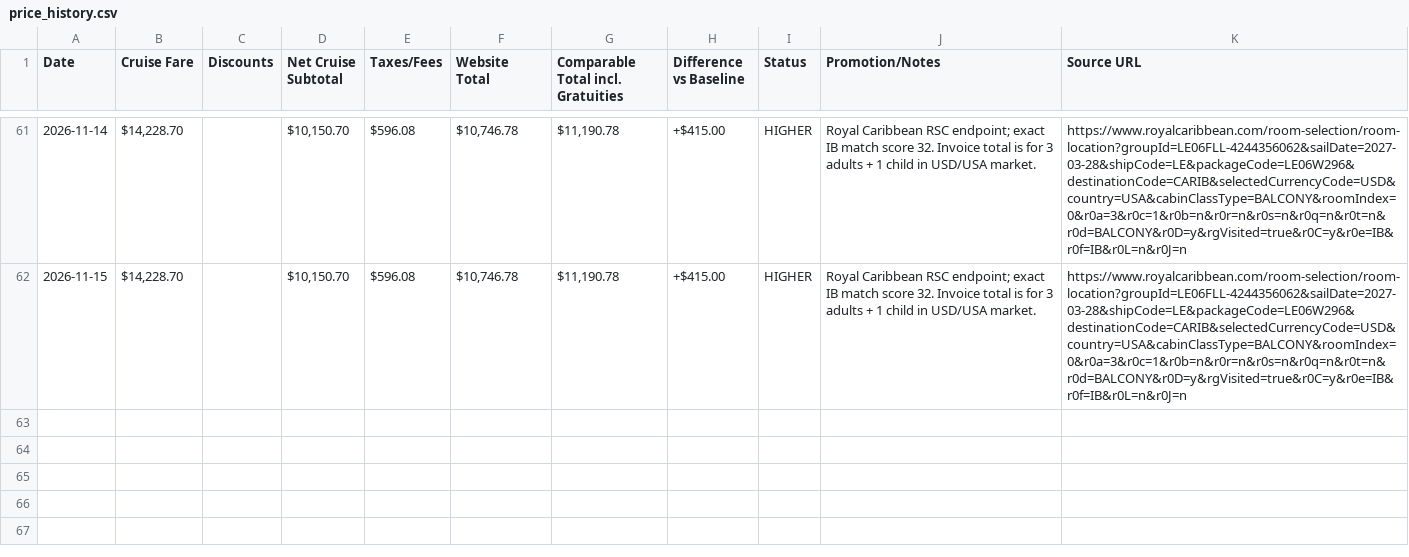
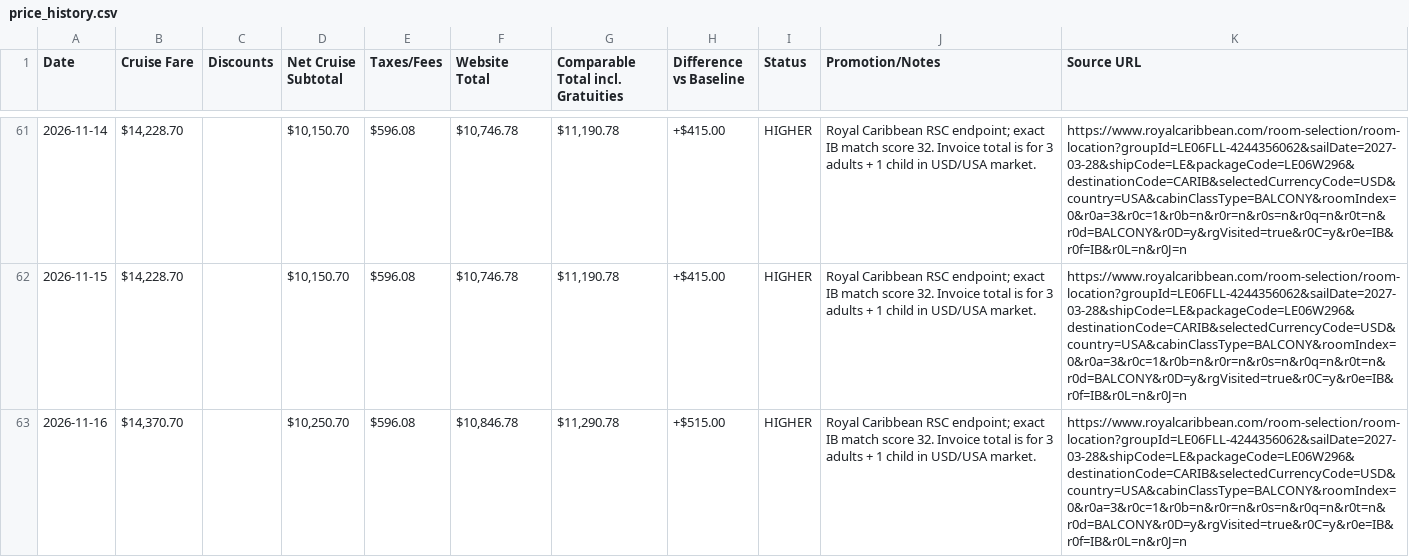
Before and after one commit to jpmauricio2906-bot/legend-cruise-price-watch, a CSV file: price_history.csv, drawn as a sheet; only a part is shown, gaps mark what is left out; the diff names each change by its address in the sheet, - before the commit and + after, or states it on an @@ line.

```diff
--- a/price_history.csv
+++ b/price_history.csv
+row 63: 2026-11-16 | $14,370.70 |  | $10,250.70 | $596.08 | $10,846.78 | $11,290.78 | +$515.00 | HIGHER | Royal Caribbean RSC endpoint; exact IB match score 32. Invoice total is for 3 adults + 1 child in USD/USA market. | https://www.royalcaribbean.com/room-selection/room-location?groupId=LE06FLL-4244356062&sailDate=2027-03-28&shipCode=LE&packageCode=LE06W296&destinationCode=CARIB&selectedCurrencyCode=USD&country=USA&cabinClassType=BALCONY&roomIndex=0&r0a=3&r0c=1&r0b=n&r0r=n&r0s=n&r0q=n&r0t=n&r0d=BALCONY&r0D=y&rgVisited=true&r0C=y&r0e=IB&r0f=IB&r0L=n&r0J=n
```
